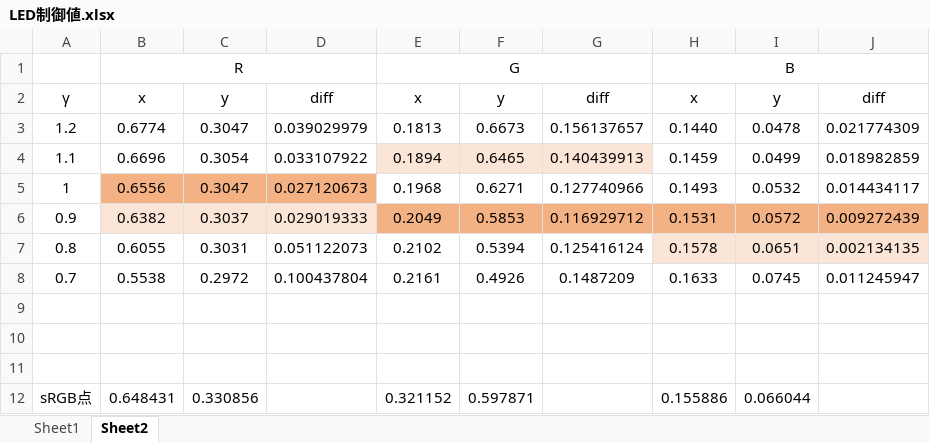
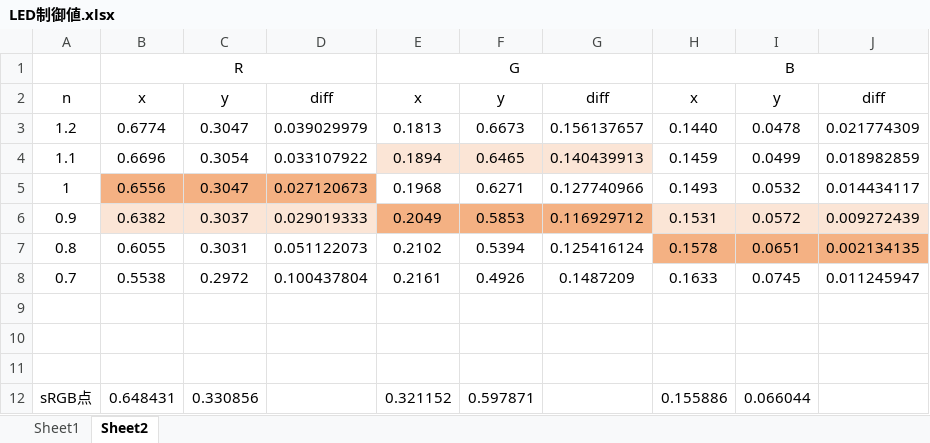
Before and after one commit to Collonville/ACE, an Excel workbook: LED制御値.xlsx, sheet Sheet2, drawn as a sheet; values as stored, in another font and other column widths than the file's, no borders; the diff names each change by its address in the sheet, - before the commit and + after, or states it on an @@ line.

```diff
--- a/LED制御値.xlsx (sheet Sheet2)
+++ b/LED制御値.xlsx (sheet Sheet2)
-A2: γ
+A2: n
-H6:J6 fill: #F4B183
+H6:J6 fill: #FBE5D6
-H7:J7 fill: #FBE5D6
+H7:J7 fill: #F4B183
```
Also changed, not shown: 2 other files.
